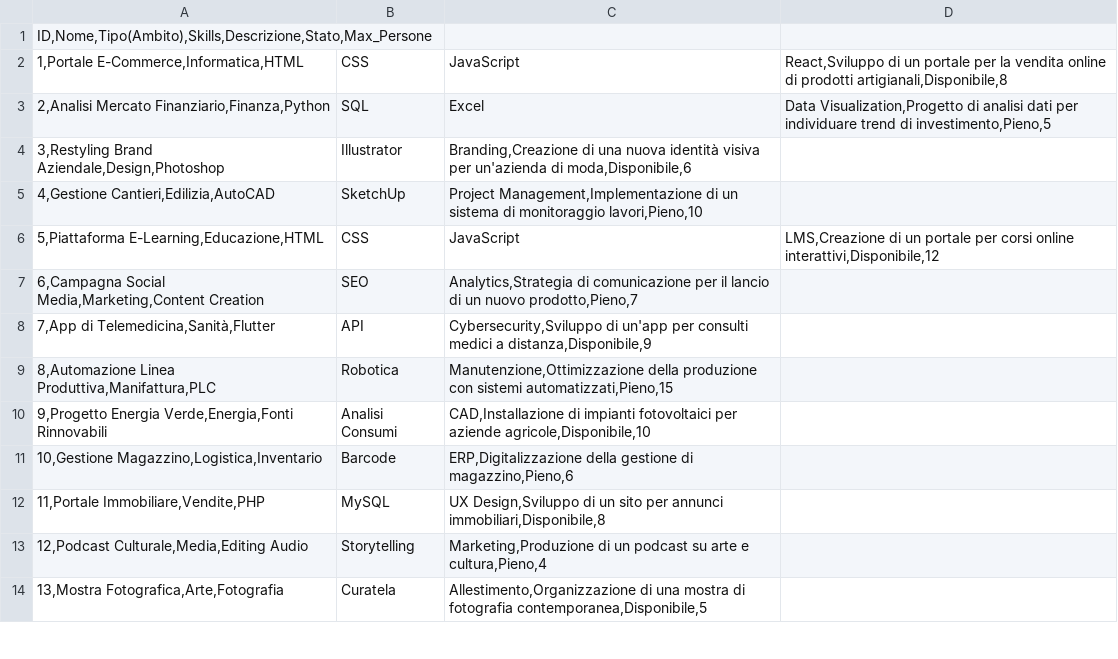
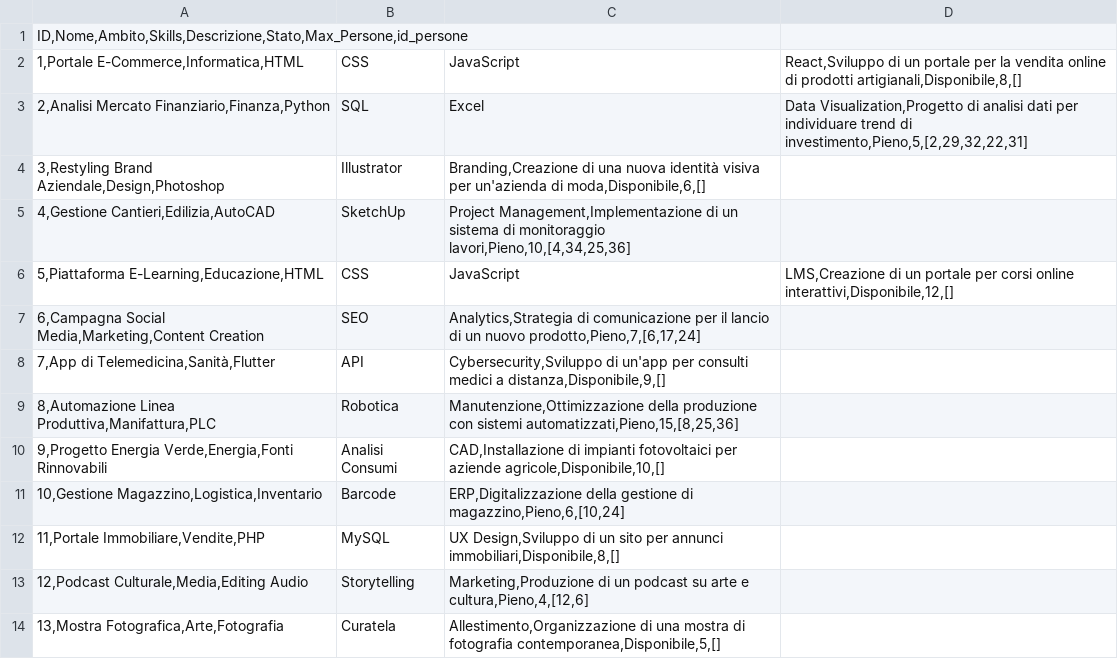
Before and after one commit to CarloLaguda/csv_user, a CSV file: progetti.csv, drawn as a sheet; only a part is shown; the diff covers the shown part only.

Commit message:
Update progetti.csv

```diff
--- a/progetti.csv
+++ b/progetti.csv
@@ -1,14 +1,14 @@
-ID,Nome,Tipo(Ambito),Skills,Descrizione,Stato,Max_Persone
-1,Portale E-Commerce,Informatica,HTML;CSS;JavaScript;React,Sviluppo di un portale per la vendita online di prodotti artigianali,Disponibile,8
-2,Analisi Mercato Finanziario,Finanza,Python;SQL;Excel;Data Visualization,Progetto di analisi dati per individuare trend di investimento,Pieno,5
-3,Restyling Brand Aziendale,Design,Photoshop;Illustrator;Branding,Creazione di una nuova identità visiva per un'azienda di moda,Disponibile,6
-4,Gestione Cantieri,Edilizia,AutoCAD;SketchUp;Project Management,Implementazione di un sistema di monitoraggio lavori,Pieno,10
-5,Piattaforma E-Learning,Educazione,HTML;CSS;JavaScript;LMS,Creazione di un portale per corsi online interattivi,Disponibile,12
-6,Campagna Social Media,Marketing,Content Creation;SEO;Analytics,Strategia di comunicazione per il lancio di un nuovo prodotto,Pieno,7
-7,App di Telemedicina,Sanità,Flutter;API;Cybersecurity,Sviluppo di un'app per consulti medici a distanza,Disponibile,9
-8,Automazione Linea Produttiva,Manifattura,PLC;Robotica;Manutenzione,Ottimizzazione della produzione con sistemi automatizzati,Pieno,15
-9,Progetto Energia Verde,Energia,Fonti Rinnovabili;Analisi Consumi;CAD,Installazione di impianti fotovoltaici per aziende agricole,Disponibile,10
-10,Gestione Magazzino,Logistica,Inventario;Barcode;ERP,Digitalizzazione della gestione di magazzino,Pieno,6
-11,Portale Immobiliare,Vendite,PHP;MySQL;UX Design,Sviluppo di un sito per annunci immobiliari,Disponibile,8
-12,Podcast Culturale,Media,Editing Audio;Storytelling;Marketing,Produzione di un podcast su arte e cultura,Pieno,4
-13,Mostra Fotografica,Arte,Fotografia;Curatela;Allestimento,Organizzazione di una mostra di fotografia contemporanea,Disponibile,5
+ID,Nome,Ambito,Skills,Descrizione,Stato,Max_Persone,id_persone
+1,Portale E-Commerce,Informatica,HTML;CSS;JavaScript;React,Sviluppo di un portale per la vendita online di prodotti artigianali,Disponibile,8,[]
+2,Analisi Mercato Finanziario,Finanza,Python;SQL;Excel;Data Visualization,Progetto di analisi dati per individuare trend di investimento,Pieno,5,[2,29,32,22,31]
+3,Restyling Brand Aziendale,Design,Photoshop;Illustrator;Branding,Creazione di una nuova identità visiva per un'azienda di moda,Disponibile,6,[]
+4,Gestione Cantieri,Edilizia,AutoCAD;SketchUp;Project Management,Implementazione di un sistema di monitoraggio lavori,Pieno,10,[4,34,25,36]
+5,Piattaforma E-Learning,Educazione,HTML;CSS;JavaScript;LMS,Creazione di un portale per corsi online interattivi,Disponibile,12,[]
+6,Campagna Social Media,Marketing,Content Creation;SEO;Analytics,Strategia di comunicazione per il lancio di un nuovo prodotto,Pieno,7,[6,17,24]
+7,App di Telemedicina,Sanità,Flutter;API;Cybersecurity,Sviluppo di un'app per consulti medici a distanza,Disponibile,9,[]
+8,Automazione Linea Produttiva,Manifattura,PLC;Robotica;Manutenzione,Ottimizzazione della produzione con sistemi automatizzati,Pieno,15,[8,25,36]
+9,Progetto Energia Verde,Energia,Fonti Rinnovabili;Analisi Consumi;CAD,Installazione di impianti fotovoltaici per aziende agricole,Disponibile,10,[]
+10,Gestione Magazzino,Logistica,Inventario;Barcode;ERP,Digitalizzazione della gestione di magazzino,Pieno,6,[10,24]
+11,Portale Immobiliare,Vendite,PHP;MySQL;UX Design,Sviluppo di un sito per annunci immobiliari,Disponibile,8,[]
+12,Podcast Culturale,Media,Editing Audio;Storytelling;Marketing,Produzione di un podcast su arte e cultura,Pieno,4,[12,6]
+13,Mostra Fotografica,Arte,Fotografia;Curatela;Allestimento,Organizzazione di una mostra di fotografia contemporanea,Disponibile,5,[]
```
Also changed, not shown: 10 removed rows and 7 edited cells elsewhere in this file.
